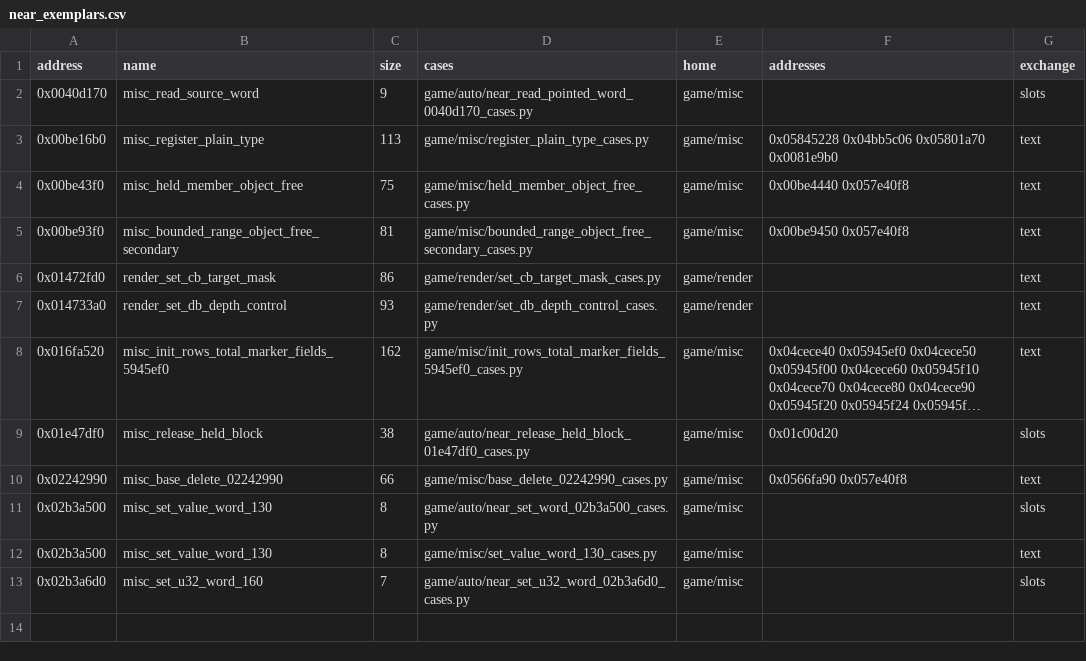
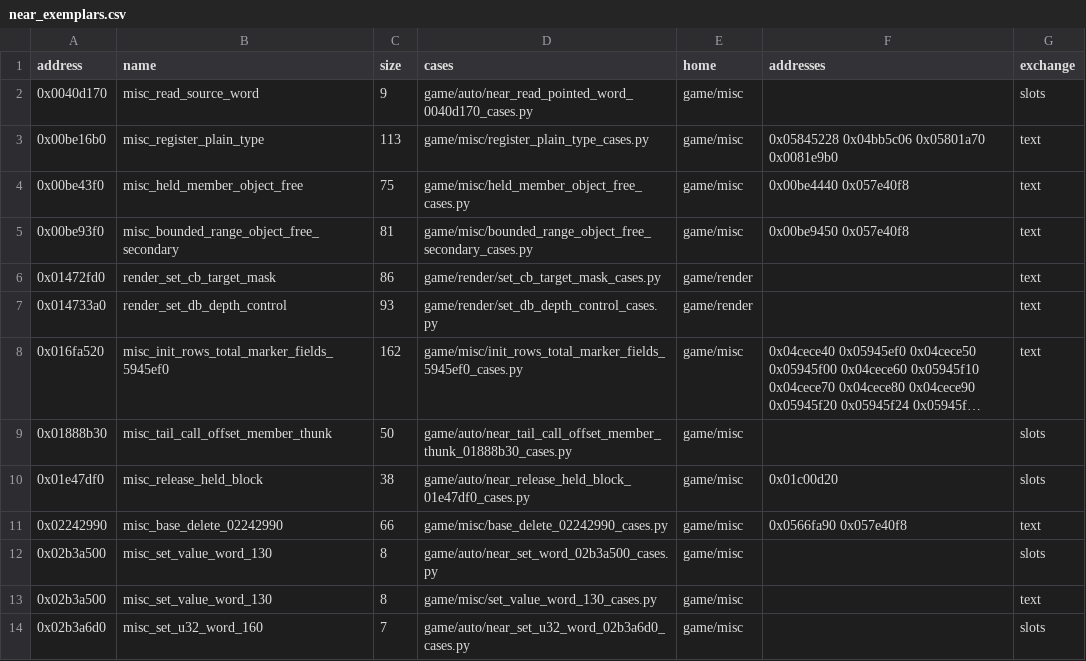
Before and after one commit to Jeffiest/Paleblood, a CSV file: game/auto/near_exemplars.csv, drawn as a sheet; long unchanged cells end in …; the diff names each change by its address in the sheet, - before the commit and + after, or states it on an @@ line.

```diff
--- a/game/auto/near_exemplars.csv
+++ b/game/auto/near_exemplars.csv
+row 9: 0x01888b30 | misc_tail_call_offset_member_thunk | 50 | game/auto/near_tail_call_offset_member_thunk_01888b30_cases.py | game/misc |  | slots
```
Also changed, not shown: 10 other files.
